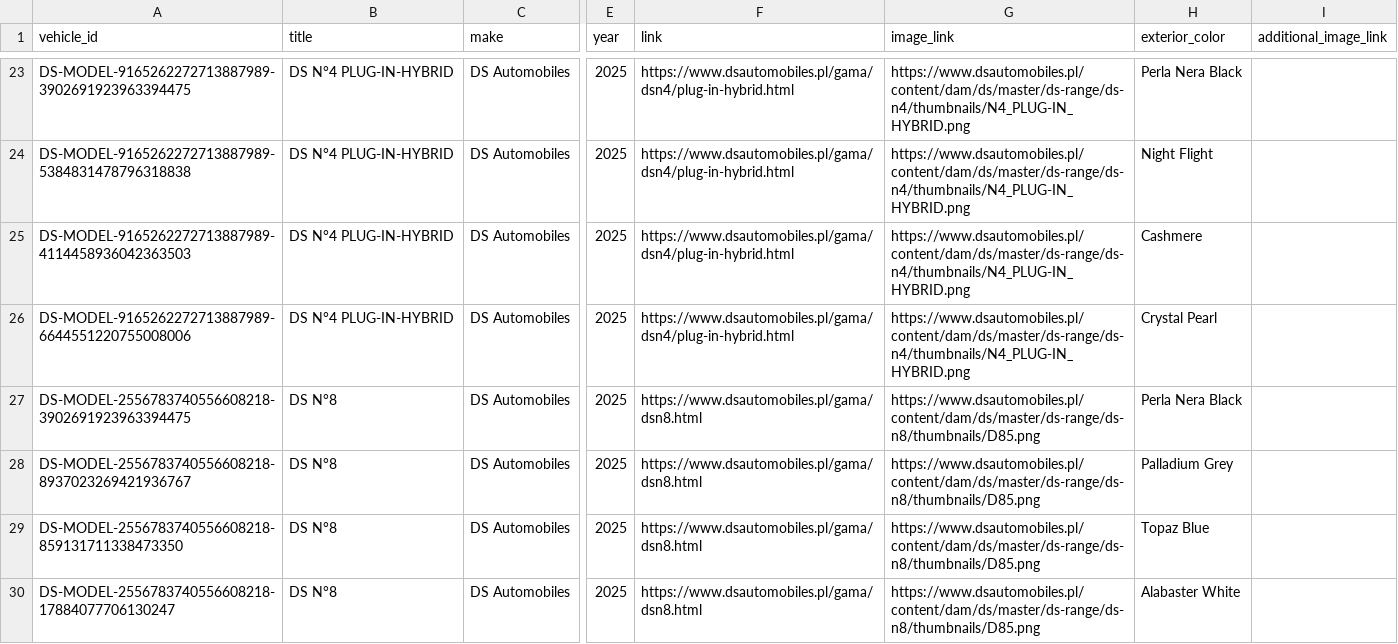
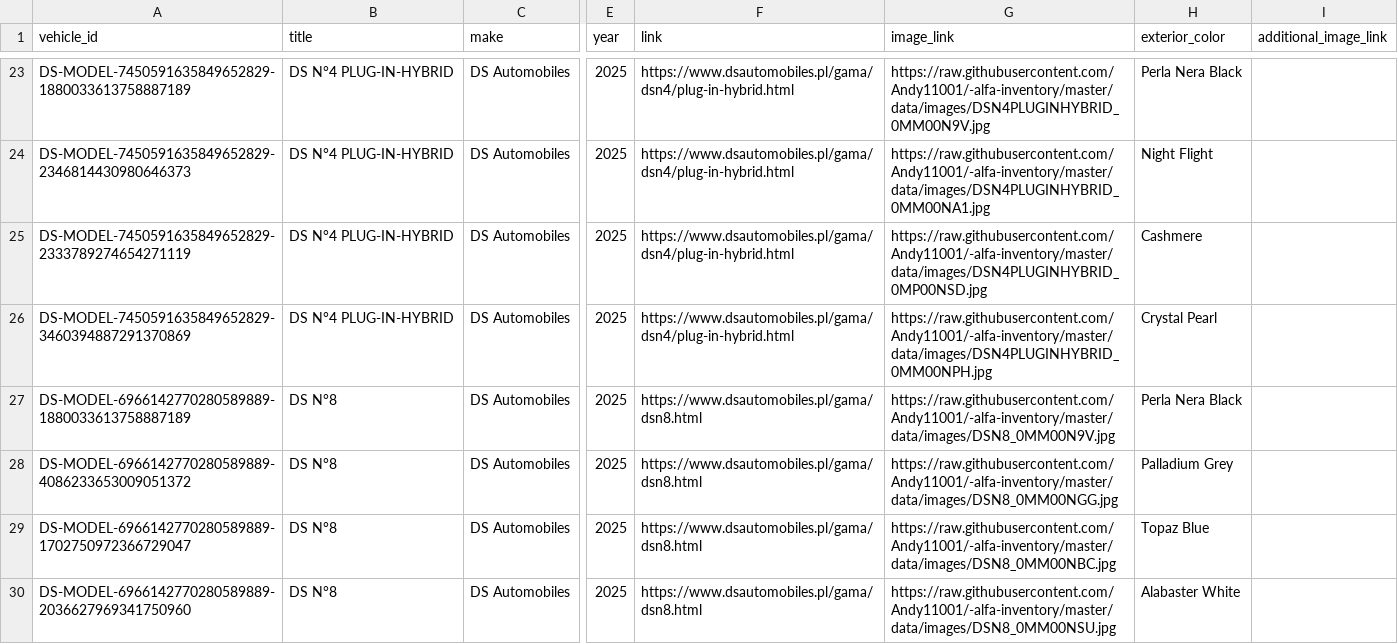
Before and after one commit to Andy11001/-alfa-inventory, a CSV file: data/ds_model_feed.csv, drawn as a sheet; only a part is shown, gaps mark what is left out; the diff covers the shown part only; the diff names each change by its address in the sheet, - before the commit and + after, or states it on an @@ line.

Commit message:
Fix DS model feed color images using ds_colors.json

```diff
--- a/data/ds_model_feed.csv
+++ b/data/ds_model_feed.csv
-A23 (vehicle_id): DS-MODEL-9165262272713887989-3902691923963394475
+A23 (vehicle_id): DS-MODEL-7450591635849652829-1880033613758887189
-G23 (image_link): https://www.dsautomobiles.pl/content/dam/ds/master/ds-range/ds-n4/thumbnails/N4_PLUG-IN_HYBRID.png
+G23 (image_link): https://raw.githubusercontent.com/Andy11001/-alfa-inventory/master/data/images/DSN4PLUGINHYBRID_0MM00N9V.jpg
-A24 (vehicle_id): DS-MODEL-9165262272713887989-5384831478796318838
+A24 (vehicle_id): DS-MODEL-7450591635849652829-2346814430980646373
-G24 (image_link): https://www.dsautomobiles.pl/content/dam/ds/master/ds-range/ds-n4/thumbnails/N4_PLUG-IN_HYBRID.png
+G24 (image_link): https://raw.githubusercontent.com/Andy11001/-alfa-inventory/master/data/images/DSN4PLUGINHYBRID_0MM00NA1.jpg
-A25 (vehicle_id): DS-MODEL-9165262272713887989-4114458936042363503
+A25 (vehicle_id): DS-MODEL-7450591635849652829-2333789274654271119
-G25 (image_link): https://www.dsautomobiles.pl/content/dam/ds/master/ds-range/ds-n4/thumbnails/N4_PLUG-IN_HYBRID.png
+G25 (image_link): https://raw.githubusercontent.com/Andy11001/-alfa-inventory/master/data/images/DSN4PLUGINHYBRID_0MP00NSD.jpg
-A26 (vehicle_id): DS-MODEL-9165262272713887989-6644551220755008006
+A26 (vehicle_id): DS-MODEL-7450591635849652829-3460394887291370869
-G26 (image_link): https://www.dsautomobiles.pl/content/dam/ds/master/ds-range/ds-n4/thumbnails/N4_PLUG-IN_HYBRID.png
+G26 (image_link): https://raw.githubusercontent.com/Andy11001/-alfa-inventory/master/data/images/DSN4PLUGINHYBRID_0MM00NPH.jpg
-A27 (vehicle_id): DS-MODEL-2556783740556608218-3902691923963394475
+A27 (vehicle_id): DS-MODEL-6966142770280589889-1880033613758887189
-G27 (image_link): https://www.dsautomobiles.pl/content/dam/ds/master/ds-range/ds-n8/thumbnails/D85.png
+G27 (image_link): https://raw.githubusercontent.com/Andy11001/-alfa-inventory/master/data/images/DSN8_0MM00N9V.jpg
-A28 (vehicle_id): DS-MODEL-2556783740556608218-8937023269421936767
+A28 (vehicle_id): DS-MODEL-6966142770280589889-4086233653009051372
-G28 (image_link): https://www.dsautomobiles.pl/content/dam/ds/master/ds-range/ds-n8/thumbnails/D85.png
+G28 (image_link): https://raw.githubusercontent.com/Andy11001/-alfa-inventory/master/data/images/DSN8_0MM00NGG.jpg
-A29 (vehicle_id): DS-MODEL-2556783740556608218-859131711338473350
+A29 (vehicle_id): DS-MODEL-6966142770280589889-1702750972366729047
-G29 (image_link): https://www.dsautomobiles.pl/content/dam/ds/master/ds-range/ds-n8/thumbnails/D85.png
+G29 (image_link): https://raw.githubusercontent.com/Andy11001/-alfa-inventory/master/data/images/DSN8_0MM00NBC.jpg
-A30 (vehicle_id): DS-MODEL-2556783740556608218-17884077706130247
+A30 (vehicle_id): DS-MODEL-6966142770280589889-2036627969341750960
-G30 (image_link): https://www.dsautomobiles.pl/content/dam/ds/master/ds-range/ds-n8/thumbnails/D85.png
+G30 (image_link): https://raw.githubusercontent.com/Andy11001/-alfa-inventory/master/data/images/DSN8_0MM00NSU.jpg
```
Also changed, not shown: 4 added rows and 83 edited cells elsewhere in this file, 1 other file.
